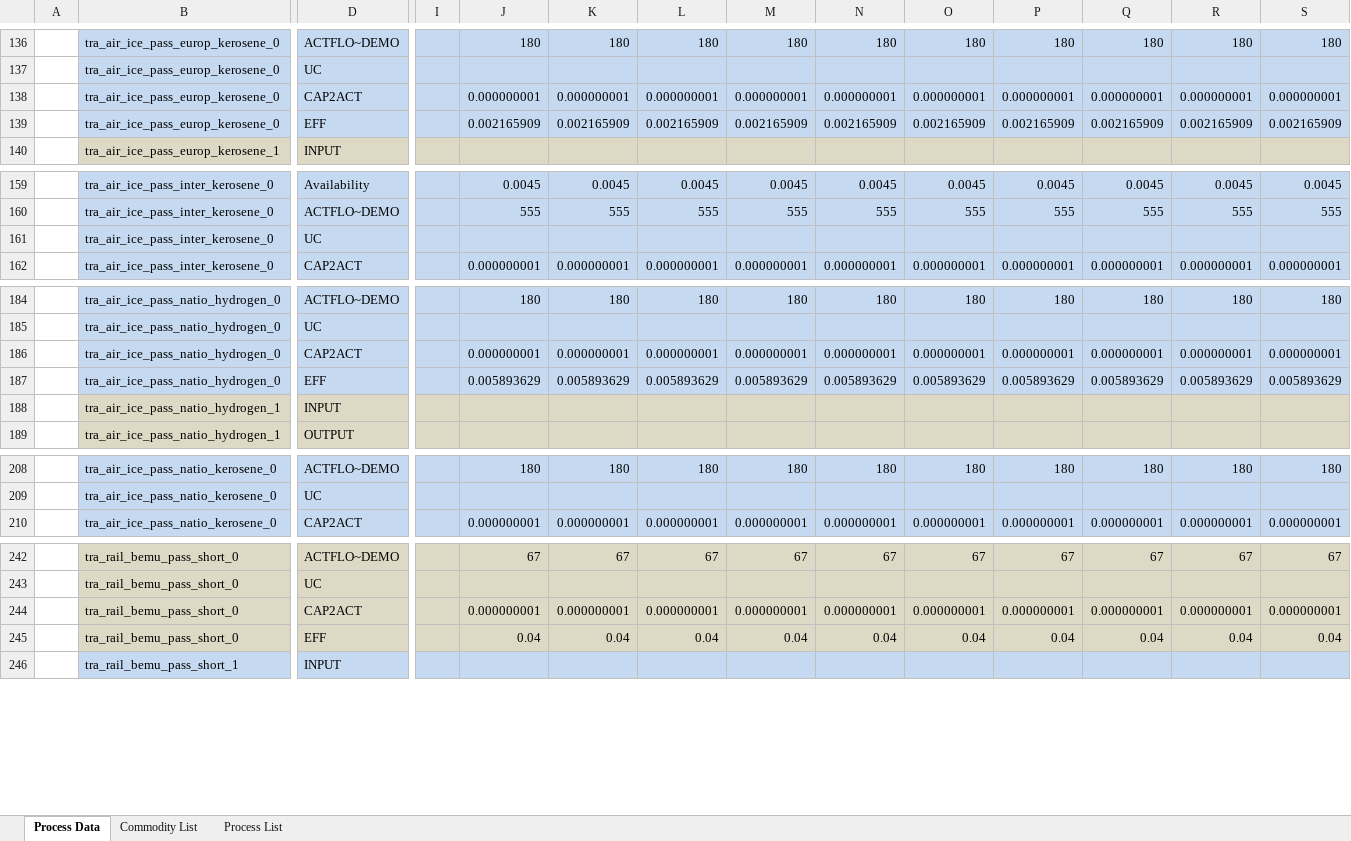
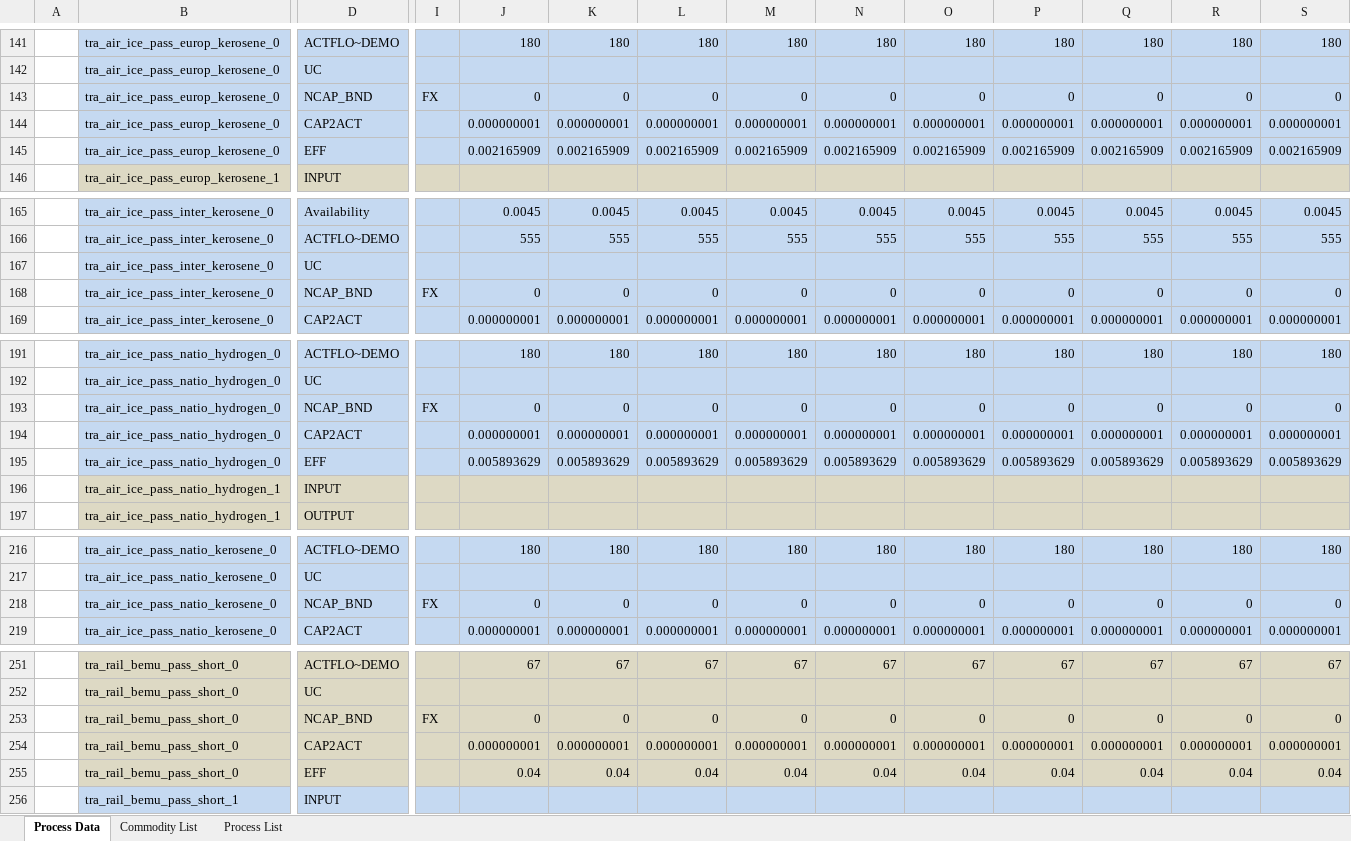
Before and after one commit to sedos-project/data_adapter_times, an Excel workbook: output_data/vt_DE_tra.xlsx, sheet Process Data, drawn as a sheet; only a part is shown, gaps mark what is left out; values as stored, in another font and other column widths than the file's, no borders; rows hold the shown columns only; the diff covers the shown part only; the diff names each change by its address in the sheet, - before the commit and + after, or states it on an @@ line.

Commit message:
ncap_bnd and process list fixed

```diff
--- a/output_data/vt_DE_tra.xlsx (sheet Process Data)
+++ b/output_data/vt_DE_tra.xlsx (sheet Process Data)
+row 143:  | tra_air_ice_pass_europ_kerosene_0 | NCAP_BND | FX | 0 | 0 | 0 | 0 | 0 | 0 | 0 | 0 | 0 | 0
+row 168:  | tra_air_ice_pass_inter_kerosene_0 | NCAP_BND | FX | 0 | 0 | 0 | 0 | 0 | 0 | 0 | 0 | 0 | 0
+row 193:  | tra_air_ice_pass_natio_hydrogen_0 | NCAP_BND | FX | 0 | 0 | 0 | 0 | 0 | 0 | 0 | 0 | 0 | 0
+row 218:  | tra_air_ice_pass_natio_kerosene_0 | NCAP_BND | FX | 0 | 0 | 0 | 0 | 0 | 0 | 0 | 0 | 0 | 0
+row 253:  | tra_rail_bemu_pass_short_0 | NCAP_BND | FX | 0 | 0 | 0 | 0 | 0 | 0 | 0 | 0 | 0 | 0
```
Also changed, not shown: 110 added rows elsewhere in this sheet, sheet Process List, sheet Commodity List, config_data/SysSettings.xlsx, output_data/Scen_tra_actflo.xlsx, 1 other file.
